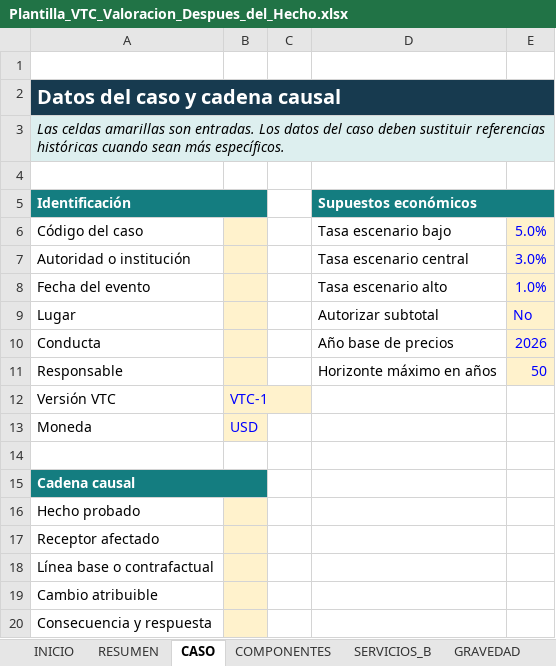
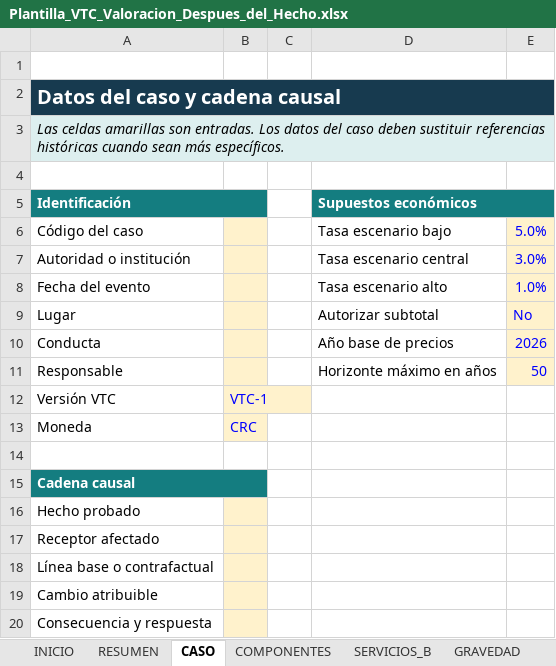
Before and after one commit to ARandomRedPixel/Index-Calc-Beta-2, an Excel workbook: docs/Plantilla_VTC_Valoracion_Despues_del_Hecho.xlsx, sheet CASO, drawn as a sheet; values as stored, in another font and other column widths than the file's, no borders; the diff names each change by its address in the sheet, - before the commit and + after, or states it on an @@ line.

```diff
--- a/docs/Plantilla_VTC_Valoracion_Despues_del_Hecho.xlsx (sheet CASO)
+++ b/docs/Plantilla_VTC_Valoracion_Despues_del_Hecho.xlsx (sheet CASO)
-B13: USD
+B13: CRC
```
Also changed, not shown: sheet RESUMEN, sheet INICIO, sheet REVISION, other sheet tabs, data/Plantilla_Calculadora_ESVD_ES.xlsx, 8 other files.
